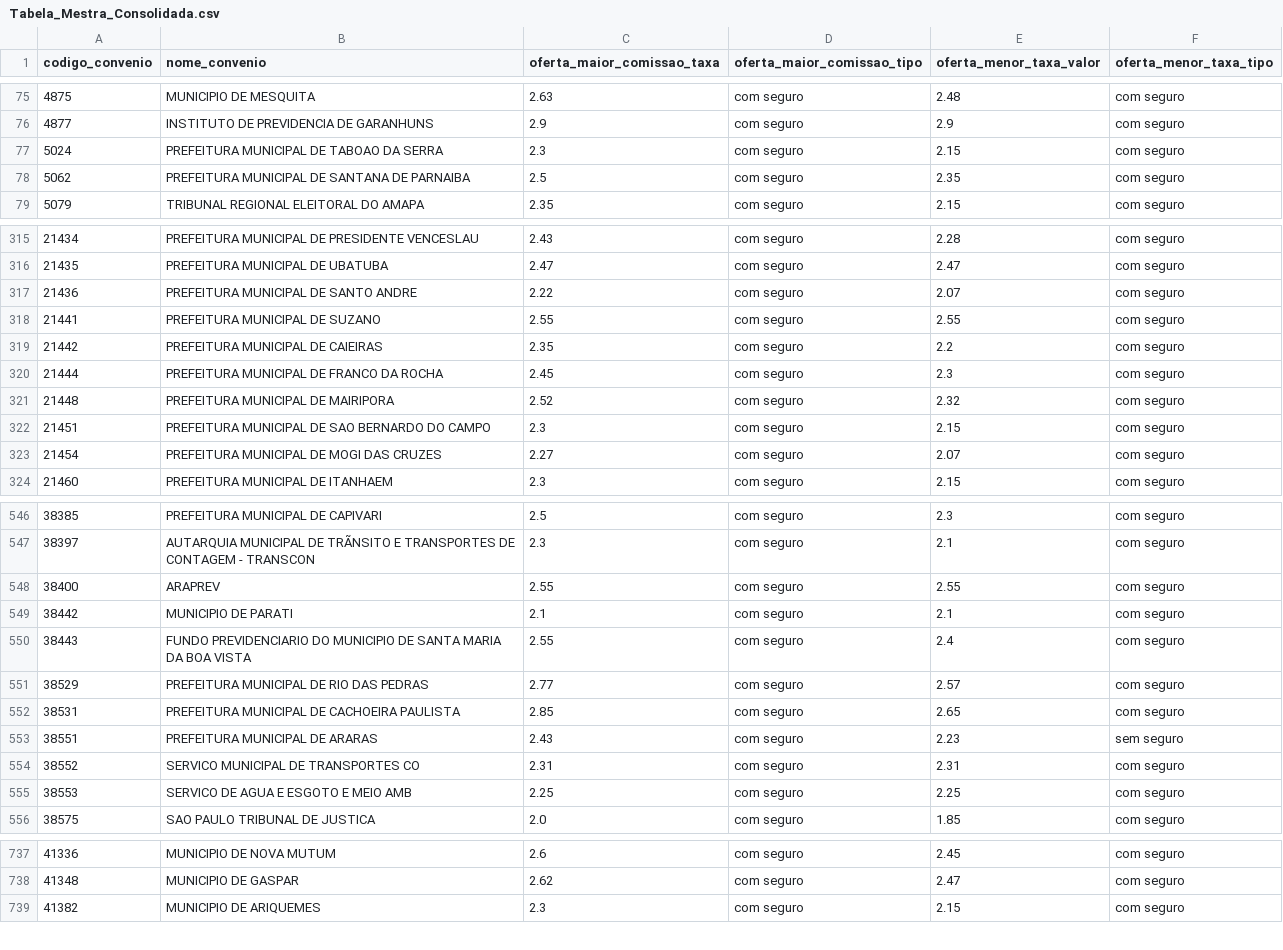
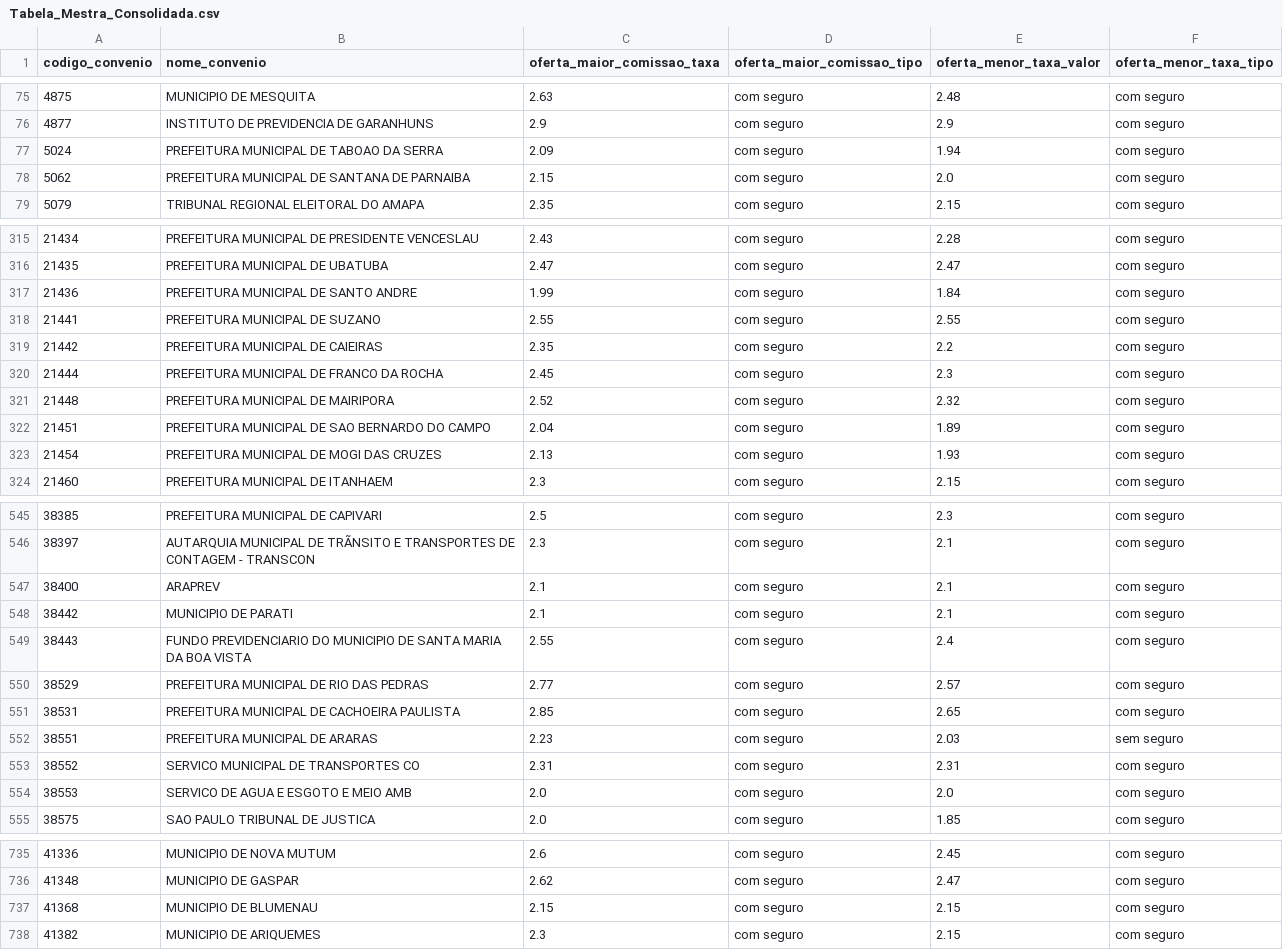
Before and after one commit to JoelLMelo/tabelas-taxas-consignado, a CSV file: Tabela_Mestra_Consolidada.csv, drawn as a sheet; only a part is shown, gaps mark what is left out; addresses are those after the commit; the diff covers the shown part only; the diff names each change by its address in the sheet, - before the commit and + after, or states it on an @@ line.

```diff
--- a/Tabela_Mestra_Consolidada.csv
+++ b/Tabela_Mestra_Consolidada.csv
-C77 (oferta_maior_comissao_taxa): 2.3
+C77 (oferta_maior_comissao_taxa): 2.09
-E77 (oferta_menor_taxa_valor): 2.15
+E77 (oferta_menor_taxa_valor): 1.94
-C78 (oferta_maior_comissao_taxa): 2.5
+C78 (oferta_maior_comissao_taxa): 2.15
-E78 (oferta_menor_taxa_valor): 2.35
+E78 (oferta_menor_taxa_valor): 2.0
-C317 (oferta_maior_comissao_taxa): 2.22
+C317 (oferta_maior_comissao_taxa): 1.99
-E317 (oferta_menor_taxa_valor): 2.07
+E317 (oferta_menor_taxa_valor): 1.84
-C322 (oferta_maior_comissao_taxa): 2.3
+C322 (oferta_maior_comissao_taxa): 2.04
-E322 (oferta_menor_taxa_valor): 2.15
+E322 (oferta_menor_taxa_valor): 1.89
-C323 (oferta_maior_comissao_taxa): 2.27
+C323 (oferta_maior_comissao_taxa): 2.13
-E323 (oferta_menor_taxa_valor): 2.07
+E323 (oferta_menor_taxa_valor): 1.93
-C547 (oferta_maior_comissao_taxa): 2.55
+C547 (oferta_maior_comissao_taxa): 2.1
-E547 (oferta_menor_taxa_valor): 2.55
+E547 (oferta_menor_taxa_valor): 2.1
-C552 (oferta_maior_comissao_taxa): 2.43
+C552 (oferta_maior_comissao_taxa): 2.23
-E552 (oferta_menor_taxa_valor): 2.23
+E552 (oferta_menor_taxa_valor): 2.03
-C554 (oferta_maior_comissao_taxa): 2.25
+C554 (oferta_maior_comissao_taxa): 2.0
-E554 (oferta_menor_taxa_valor): 2.25
+E554 (oferta_menor_taxa_valor): 2.0
+row 737: 41368 | MUNICIPIO DE BLUMENAU | 2.15 | com seguro | 2.15 | com seguro
```
Also changed, not shown: 4 removed rows and 88 edited cells elsewhere in this file.
